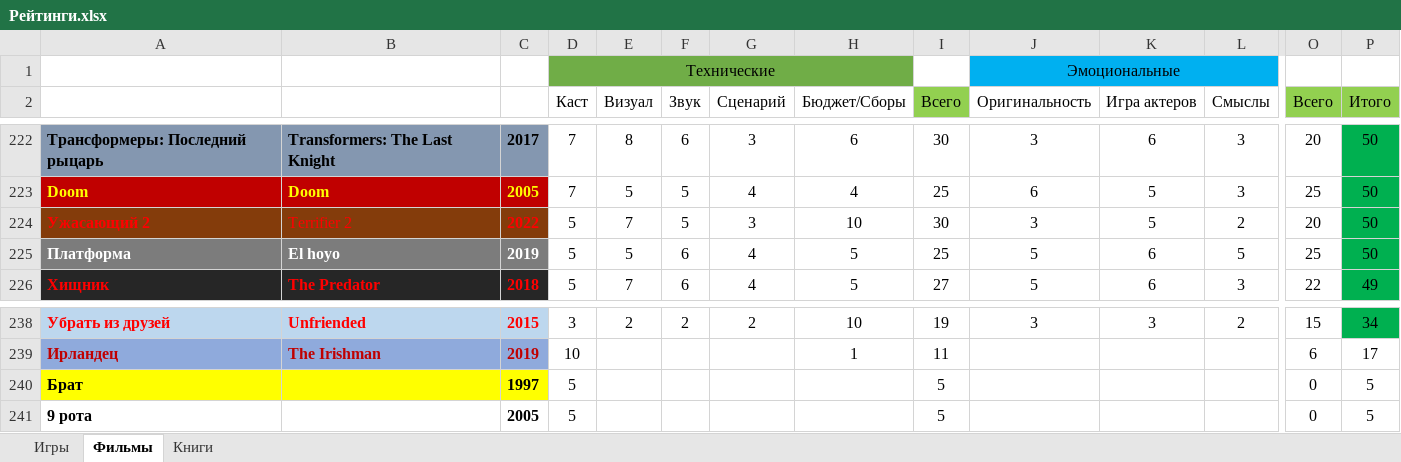
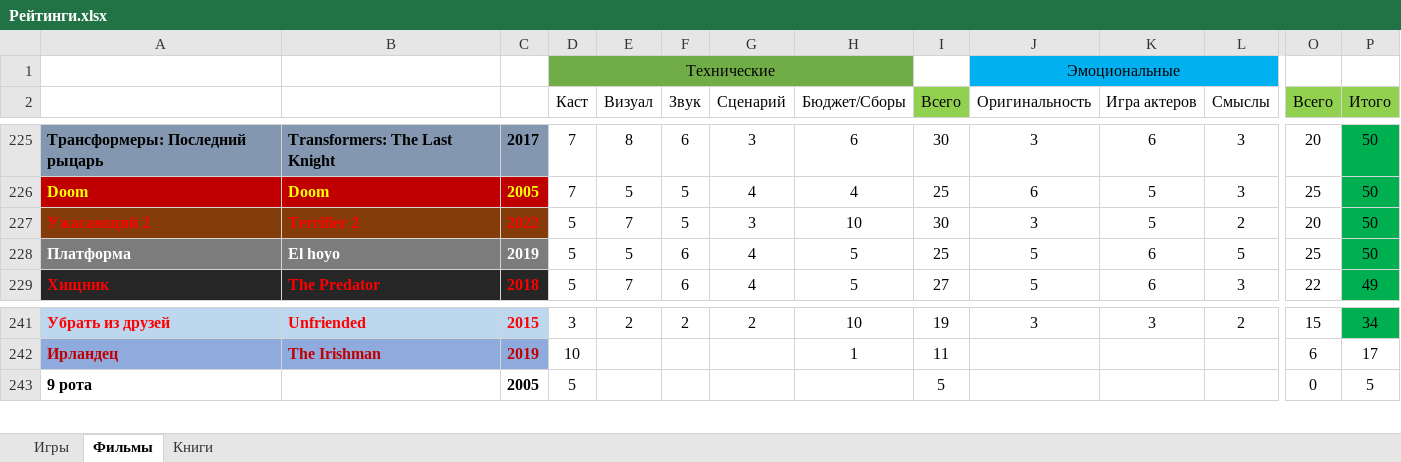
Before and after one commit to VexOlmer/Knowledge_Base, an Excel workbook: other/Рейтинги.xlsx, sheet Фильмы, drawn as a sheet; only a part is shown, gaps mark what is left out; values as stored, in another font and other column widths than the file's, no borders; removed rows and columns are numbered as before the commit, all else as after; rows hold the shown columns only; the diff covers the shown part only; the diff names each change by its address in the sheet, - before the commit and + after, or states it on an @@ line.

```diff
--- a/other/Рейтинги.xlsx (sheet Фильмы)
+++ b/other/Рейтинги.xlsx (sheet Фильмы)
-B227 bold: off
+B227 bold: on
-row 240: Брат |  | 1997 | 5 |  |  |  |  | 5 |  |  |  | 0 | 5
```
Also changed, not shown: 4 added rows and 3 removed rows elsewhere in this sheet, formulas that keep their value.
